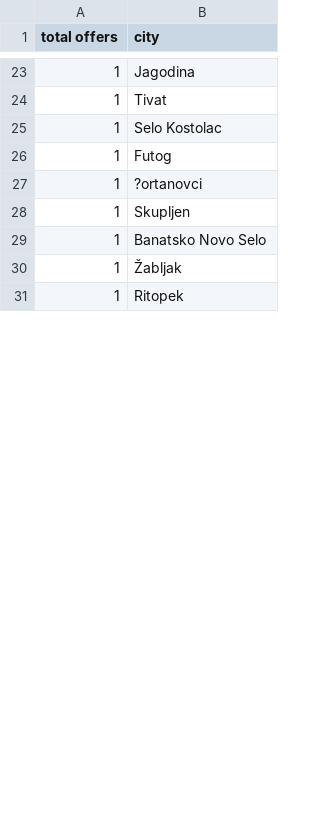
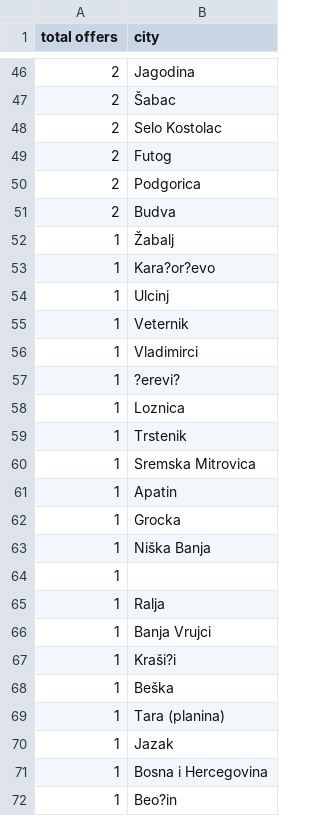
Before and after one commit to anastakic/psz-etf, a CSV file: task_2_analysis/B_count_offers_by_city.csv, drawn as a sheet; only a part is shown, gaps mark what is left out; the diff covers the shown part only.

```diff
--- a/task_2_analysis/B_count_offers_by_city.csv
+++ b/task_2_analysis/B_count_offers_by_city.csv
@@ -23,9 +46,27 @@ total offers,city
-1,Jagodina
-1,Tivat
-1,Selo Kostolac
-1,Futog
-1,?ortanovci
-1,Skupljen
-1,Banatsko Novo Selo
-1,Žabljak
-1,Ritopek
+2,Jagodina
+2,Šabac
+2,Selo Kostolac
+2,Futog
+2,Podgorica
+2,Budva
+1,Žabalj
+1,Kara?or?evo
+1,Ulcinj
+1,Veternik
+1,Vladimirci
+1,?erevi?
+1,Loznica
+1,Trstenik
+1,Sremska Mitrovica
+1,Apatin
+1,Grocka
+1,Niška Banja
+1,
+1,Ralja
+1,Banja Vrujci
+1,Kraši?i
+1,Beška
+1,Tara (planina)
+1,Jazak
+1,Bosna i Hercegovina
+1,Beo?in
```
Also changed, not shown: 37 added rows, 11 removed rows and 10 edited cells elsewhere in this file, task_2_analysis/D_top_30_most_expensive_houses.csv, task_2_analysis/E_top_100_biggest_apartments.csv, 25 other files.
